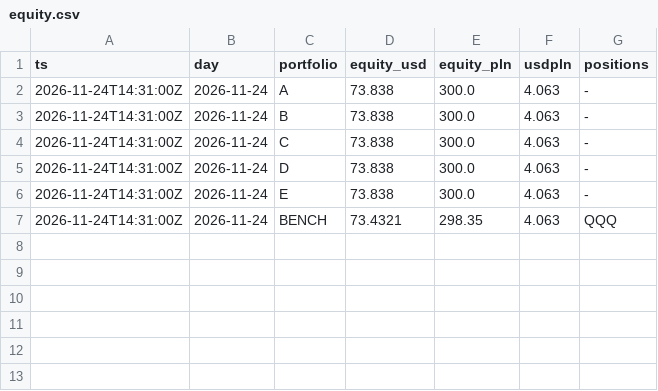
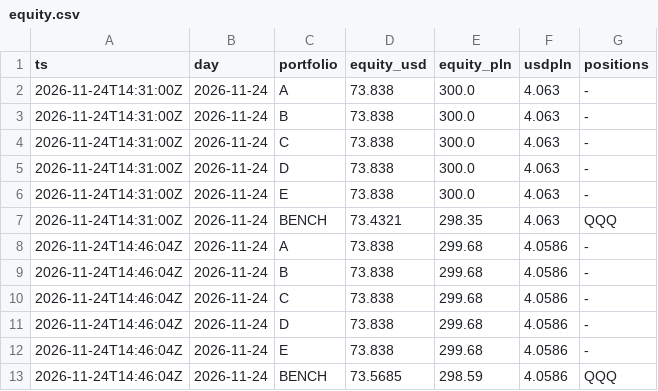
Before and after one commit to klasieyolo-jpg/gielda-max, a CSV file: data/equity.csv, drawn as a sheet.

```diff
--- a/data/equity.csv
+++ b/data/equity.csv
@@ -7 +7,7 @@ ts,day,portfolio,equity_usd,equity_pln,usdpln,positions
 2026-11-24T14:31:00Z,2026-11-24,BENCH,73.4321,298.35,4.063,QQQ
+2026-11-24T14:46:04Z,2026-11-24,A,73.838,299.68,4.0586,-
+2026-11-24T14:46:04Z,2026-11-24,B,73.838,299.68,4.0586,-
+2026-11-24T14:46:04Z,2026-11-24,C,73.838,299.68,4.0586,-
+2026-11-24T14:46:04Z,2026-11-24,D,73.838,299.68,4.0586,-
+2026-11-24T14:46:04Z,2026-11-24,E,73.838,299.68,4.0586,-
+2026-11-24T14:46:04Z,2026-11-24,BENCH,73.5685,298.59,4.0586,QQQ
```
Also changed, not shown: 2 other files.
